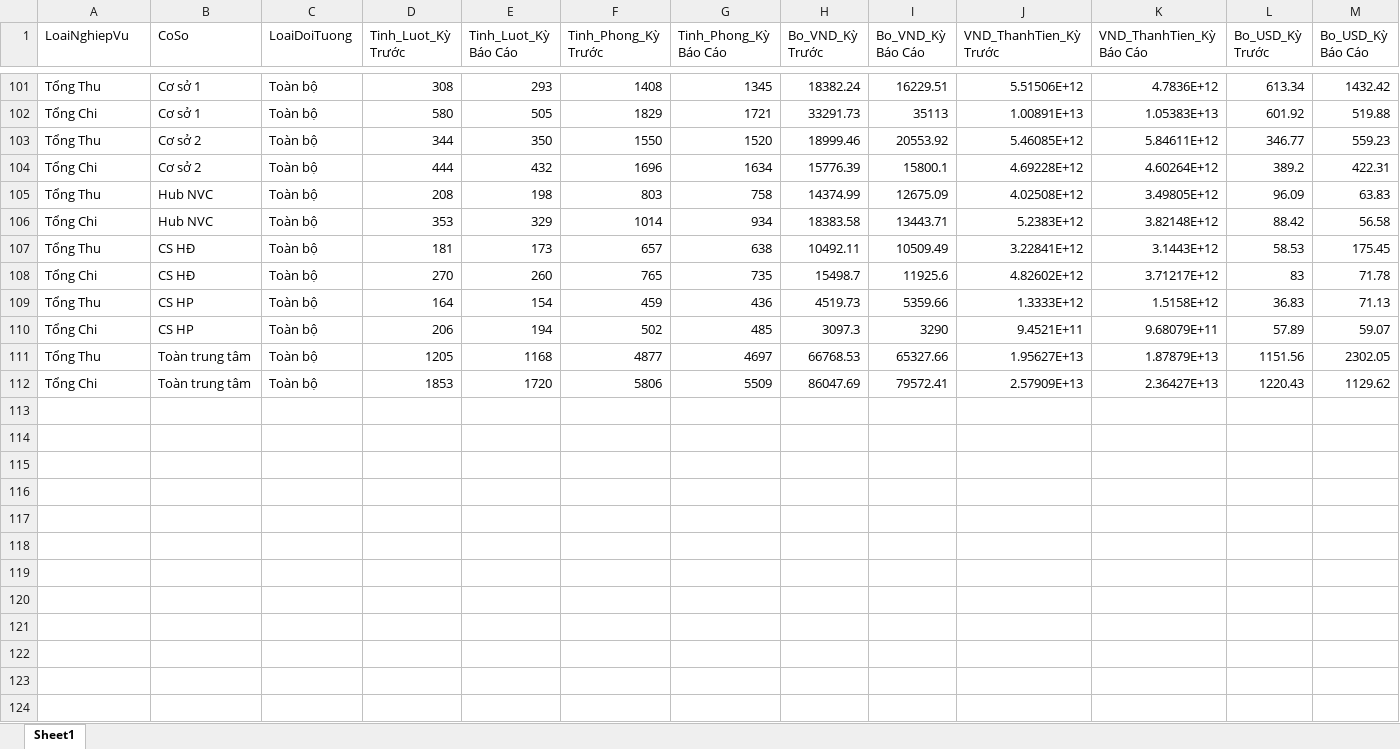
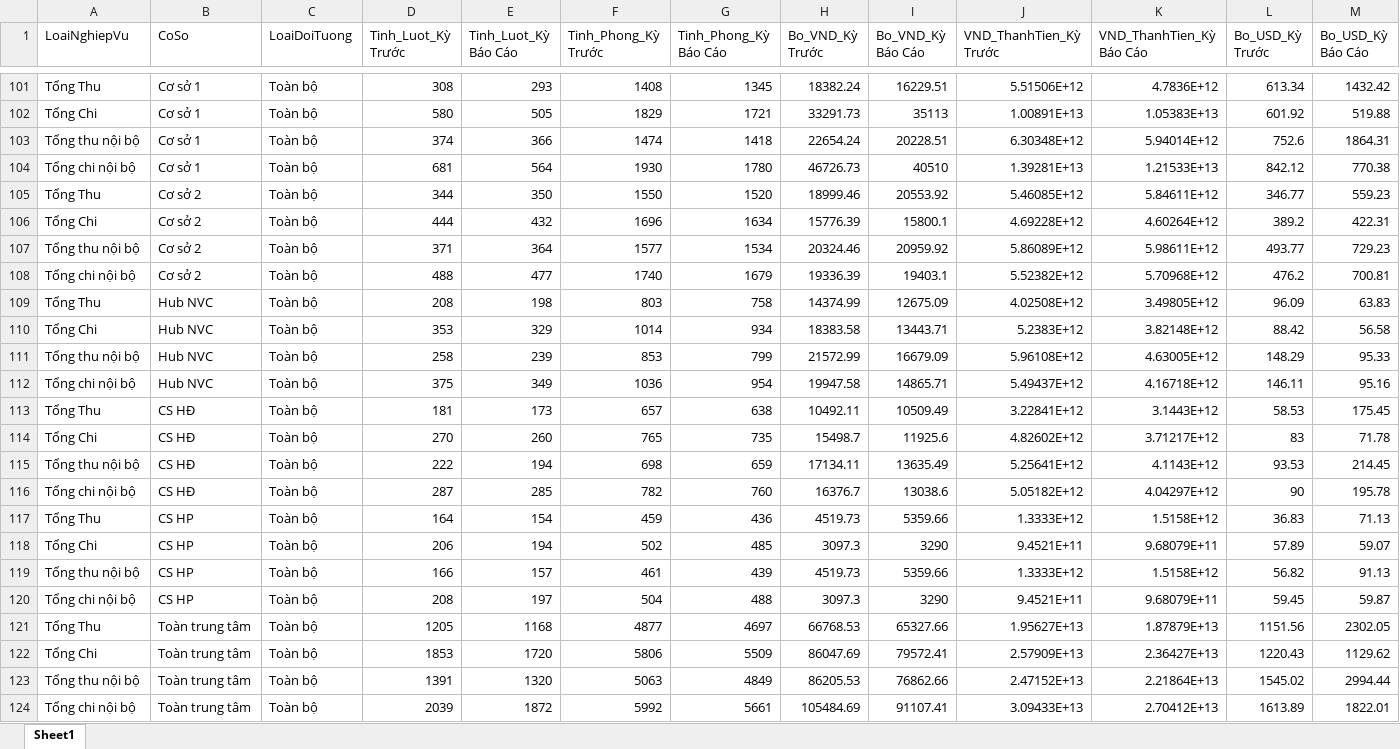
Before and after one commit to tronghv2005-collab/H-Th-ng-Qu-n-L-Kho-Qu-, an Excel workbook: templates/BC_092026.xlsx, sheet Sheet1, drawn as a sheet; only a part is shown, gaps mark what is left out; values as stored, in another font and other column widths than the file's, no borders; rows hold the shown columns only; the diff names each change by its address in the sheet, - before the commit and + after, or states it on an @@ line.

```diff
--- a/templates/BC_092026.xlsx (sheet Sheet1)
+++ b/templates/BC_092026.xlsx (sheet Sheet1)
+row 103: Tổng thu nội bộ | Cơ sở 1 | Toàn bộ | 374 | 366 | 1474 | 1418 | 22654.24 | 20228.51 | 6.30348E+12 | 5.94014E+12 | 752.6 | 1864.31
+row 104: Tổng chi nội bộ | Cơ sở 1 | Toàn bộ | 681 | 564 | 1930 | 1780 | 46726.73 | 40510 | 1.39281E+13 | 1.21533E+13 | 842.12 | 770.38
+row 107: Tổng thu nội bộ | Cơ sở 2 | Toàn bộ | 371 | 364 | 1577 | 1534 | 20324.46 | 20959.92 | 5.86089E+12 | 5.98611E+12 | 493.77 | 729.23
+row 108: Tổng chi nội bộ | Cơ sở 2 | Toàn bộ | 488 | 477 | 1740 | 1679 | 19336.39 | 19403.1 | 5.52382E+12 | 5.70968E+12 | 476.2 | 700.81
+row 111: Tổng thu nội bộ | Hub NVC | Toàn bộ | 258 | 239 | 853 | 799 | 21572.99 | 16679.09 | 5.96108E+12 | 4.63005E+12 | 148.29 | 95.33
+row 112: Tổng chi nội bộ | Hub NVC | Toàn bộ | 375 | 349 | 1036 | 954 | 19947.58 | 14865.71 | 5.49437E+12 | 4.16718E+12 | 146.11 | 95.16
+row 115: Tổng thu nội bộ | CS HĐ | Toàn bộ | 222 | 194 | 698 | 659 | 17134.11 | 13635.49 | 5.25641E+12 | 4.1143E+12 | 93.53 | 214.45
+row 116: Tổng chi nội bộ | CS HĐ | Toàn bộ | 287 | 285 | 782 | 760 | 16376.7 | 13038.6 | 5.05182E+12 | 4.04297E+12 | 90 | 195.78
+row 119: Tổng thu nội bộ | CS HP | Toàn bộ | 166 | 157 | 461 | 439 | 4519.73 | 5359.66 | 1.3333E+12 | 1.5158E+12 | 56.82 | 91.13
+row 120: Tổng chi nội bộ | CS HP | Toàn bộ | 208 | 197 | 504 | 488 | 3097.3 | 3290 | 9.4521E+11 | 9.68079E+11 | 59.45 | 59.87
+row 123: Tổng thu nội bộ | Toàn trung tâm | Toàn bộ | 1391 | 1320 | 5063 | 4849 | 86205.53 | 76862.66 | 2.47152E+13 | 2.21864E+13 | 1545.02 | 2994.44
+row 124: Tổng chi nội bộ | Toàn trung tâm | Toàn bộ | 2039 | 1872 | 5992 | 5661 | 105484.69 | 91107.41 | 3.09433E+13 | 2.70412E+13 | 1613.89 | 1822.01
```
Also changed, not shown: data_source/Ds_dangkynoplinh.xlsx, templates/BC_102026.xlsx, 9 other files.
